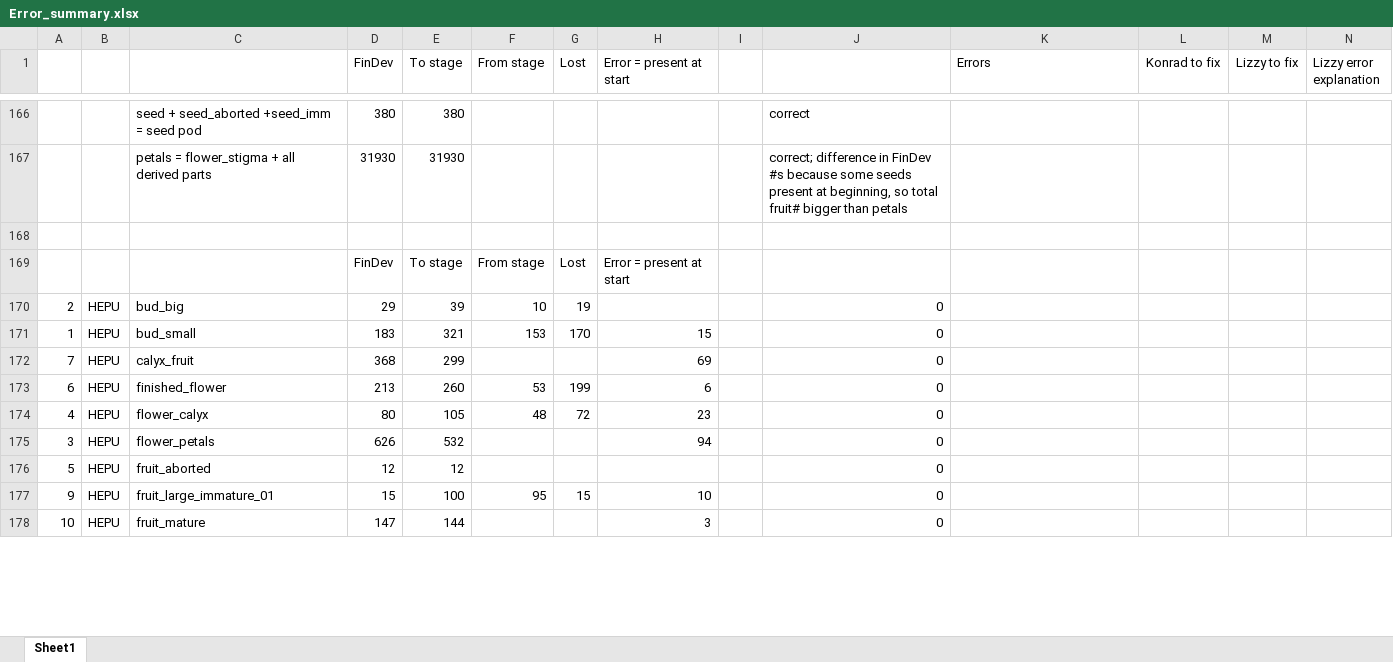
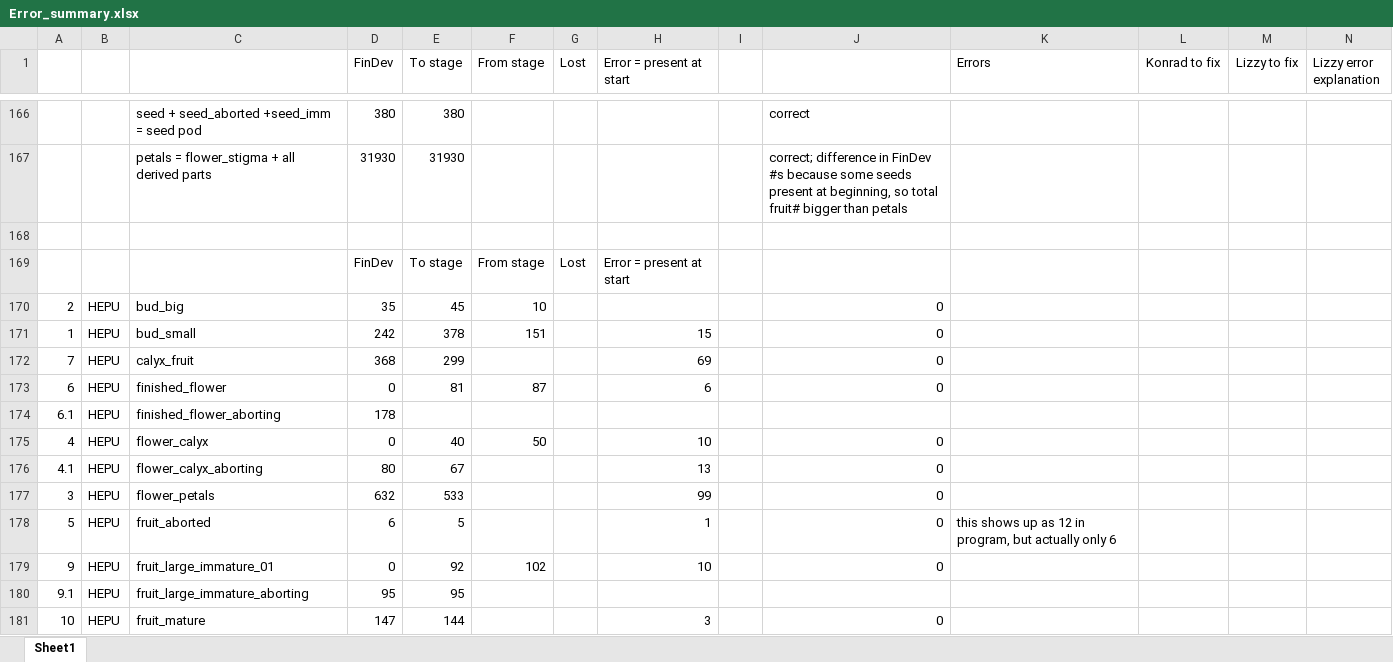
Before and after one commit to dfalster/Reproductive_Allocation_Kuringgai, an Excel workbook: docs/Error_summary.xlsx, sheet Sheet1, drawn as a sheet; only a part is shown, gaps mark what is left out; values as stored, in another font and other column widths than the file's, no borders; addresses are those after the commit; the diff covers the shown part only; the diff names each change by its address in the sheet, - before the commit and + after, or states it on an @@ line.

Commit message:
more changes to HEPU - as described in "Notes on errors"

```diff
--- a/docs/Error_summary.xlsx (sheet Sheet1)
+++ b/docs/Error_summary.xlsx (sheet Sheet1)
-D170 (FinDev): 29
+D170 (FinDev): 35
-E170 (To stage): 39
+E170 (To stage): 45
-G170 (Lost): 19
+G170 (Lost): (empty)
-D171 (FinDev): 183
+D171 (FinDev): 242
-E171 (To stage): 321
+E171 (To stage): 378
-F171 (From stage): 153
+F171 (From stage): 151
-G171 (Lost): 170
+G171 (Lost): (empty)
-D173 (FinDev): 213
+D173 (FinDev): 0
-E173 (To stage): 260
+E173 (To stage): 81
-F173 (From stage): 53
+F173 (From stage): 87
-G173 (Lost): 199
+G173 (Lost): (empty)
+row 174: 6.1 | HEPU | finished_flower_aborting | 178
-D175 (FinDev): 80
+D175 (FinDev): 0
-E175 (To stage): 105
+E175 (To stage): 40
-F175 (From stage): 48
+F175 (From stage): 50
-G175 (Lost): 72
+G175 (Lost): (empty)
-H175 (Error = present at start): 23
+H175 (Error = present at start): 10
+row 176: 4.1 | HEPU | flower_calyx_aborting | 80 | 67 |  |  | 13 |  | 0
-D177 (FinDev): 626
+D177 (FinDev): 632
-E177 (To stage): 532
+E177 (To stage): 533
-H177 (Error = present at start): 94
+H177 (Error = present at start): 99
-D178 (FinDev): 12
+D178 (FinDev): 6
-E178 (To stage): 12
+E178 (To stage): 5
-H178 (Error = present at start): (empty)
+H178 (Error = present at start): 1
-K178 (Errors): (empty)
+K178 (Errors): this shows up as 12 in program, but actually only 6
-D179 (FinDev): 15
+D179 (FinDev): 0
-E179 (To stage): 100
+E179 (To stage): 92
-F179 (From stage): 95
+F179 (From stage): 102
-G179 (Lost): 15
+G179 (Lost): (empty)
+row 180: 9.1 | HEPU | fruit_large_immature_aborting | 95 | 95
```
Also changed, not shown: 3 added rows, 2 removed rows and 4 edited cells elsewhere in this sheet, formulas that keep their value, 7 other files.
